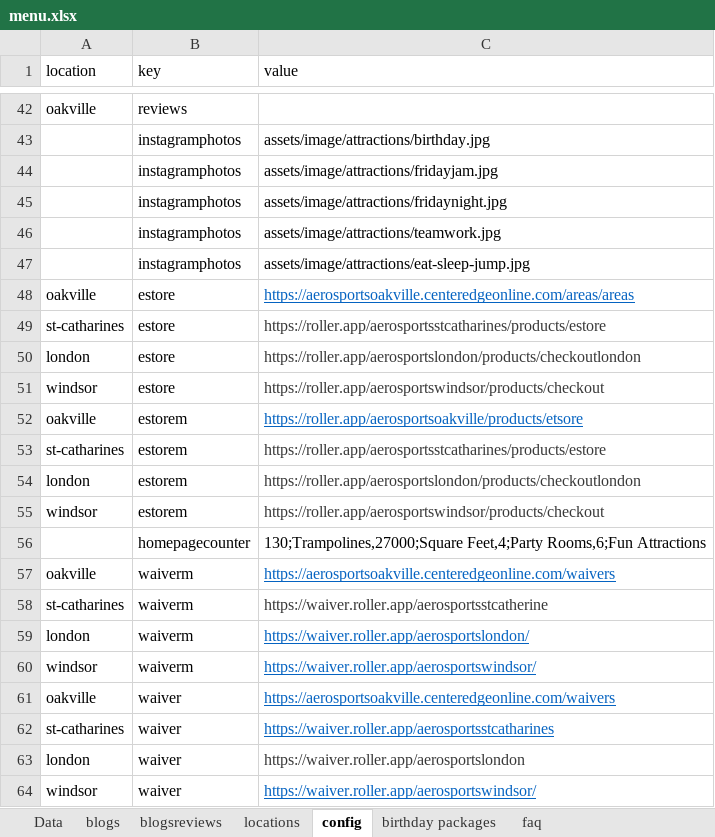
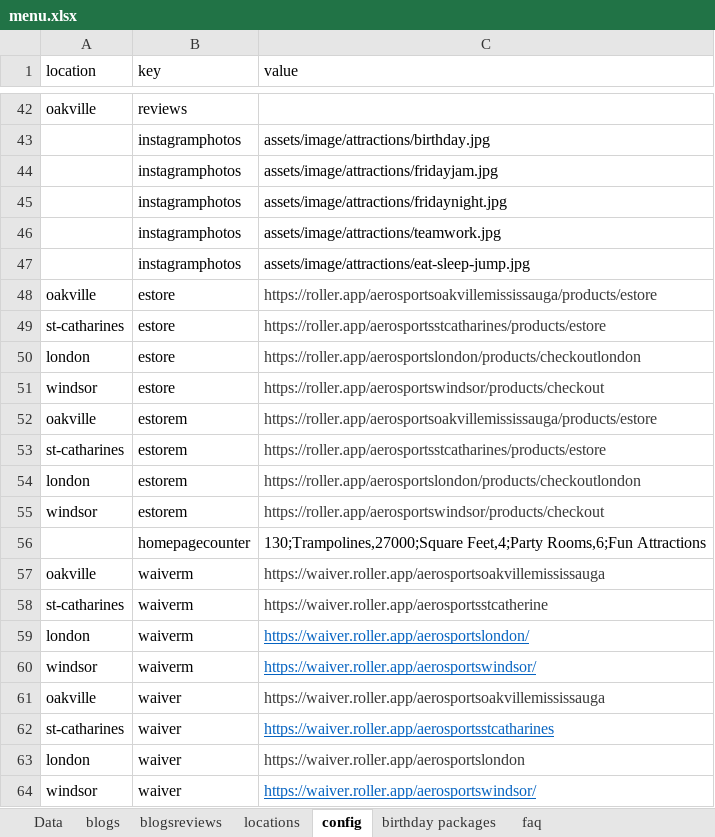
Before and after one commit to patel885/manglesh1, an Excel workbook: aerosports/src/assets/data/menu.xlsx, sheet config, drawn as a sheet; only a part is shown, gaps mark what is left out; values as stored, in another font and other column widths than the file's, no borders; the diff names each change by its address in the sheet, - before the commit and + after, or states it on an @@ line.

```diff
--- a/aerosports/src/assets/data/menu.xlsx (sheet config)
+++ b/aerosports/src/assets/data/menu.xlsx (sheet config)
-C48 (value): https://aerosportsoakville.centeredgeonline.com/areas/areas
+C48 (value): https://roller.app/aerosportsoakvillemississauga/products/estore
@@ C48 underline: on → off, text colour: #0563C1 → #383838 @@
-C52 (value): https://roller.app/aerosportsoakville/products/etsore
+C52 (value): https://roller.app/aerosportsoakvillemississauga/products/estore
@@ C52 underline: on → off, text colour: #0563C1 → #383838 @@
-C57 (value): https://aerosportsoakville.centeredgeonline.com/waivers
+C57 (value): https://waiver.roller.app/aerosportsoakvillemississauga
@@ C57 underline: on → off, text colour: #0563C1 → #383838 @@
-C61 (value): https://aerosportsoakville.centeredgeonline.com/waivers
+C61 (value): https://waiver.roller.app/aerosportsoakvillemississauga
@@ C61 underline: on → off, text colour: #0563C1 → #383838 @@
```
Also changed, not shown: sheet birthday packages, sheet Data, sheet locations, 10 other files.
